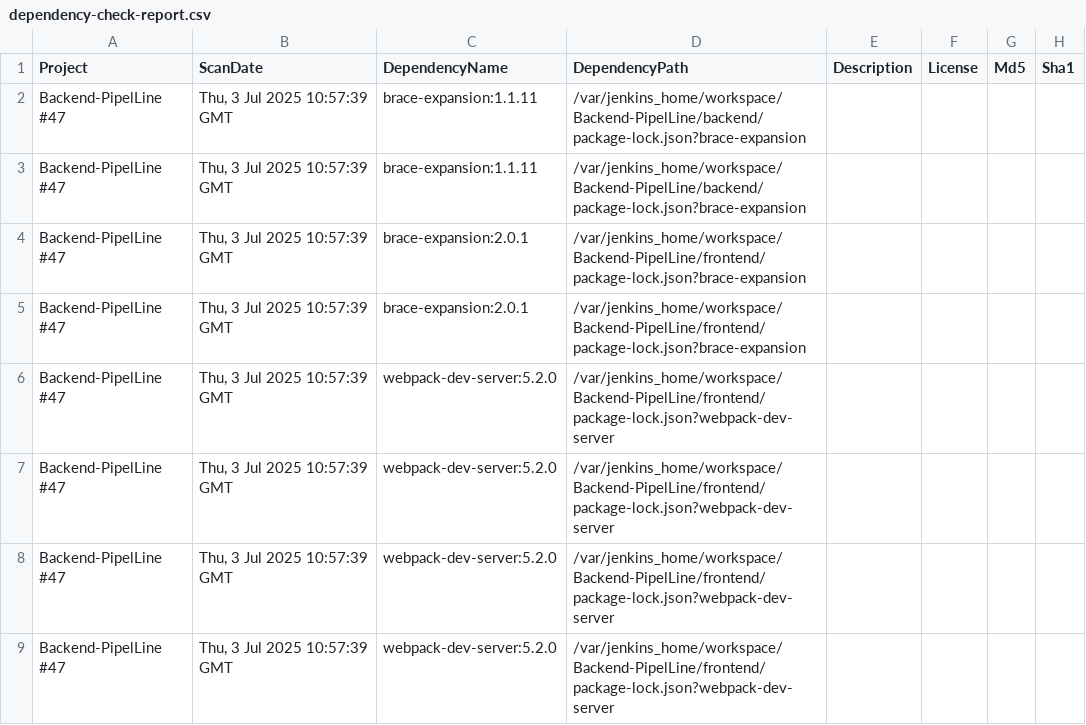
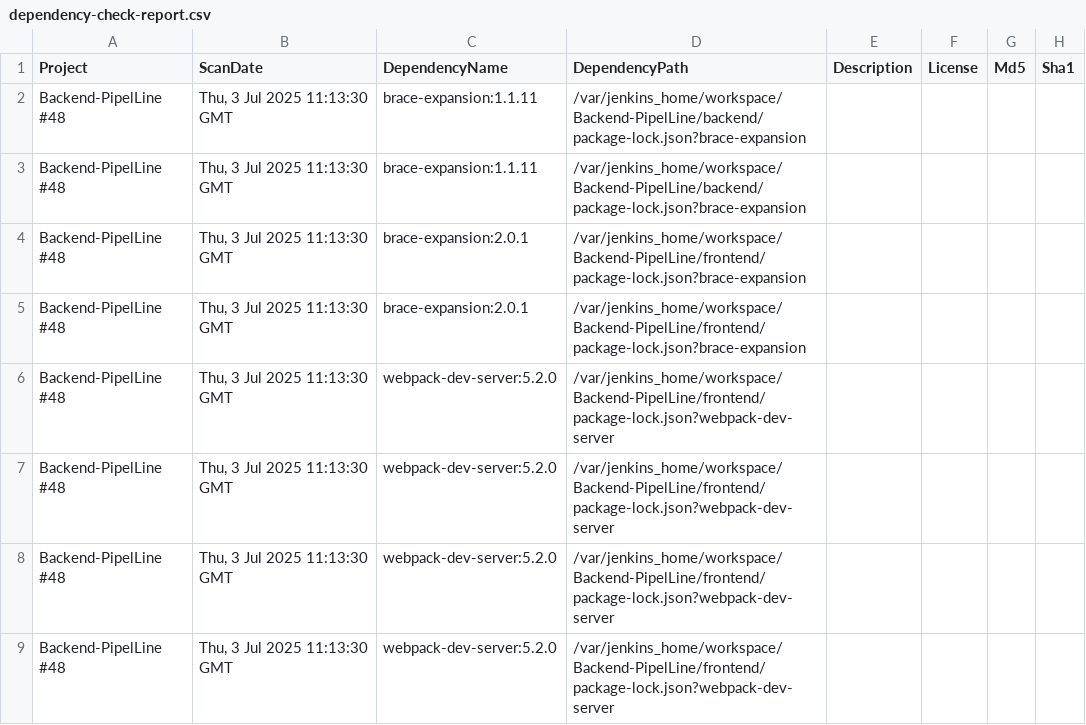
Before and after one commit to Kapil-Bhalodiya/E-Commerce, a CSV file: dependency-check-report.csv, drawn as a sheet; only a part is shown; the diff names each change by its address in the sheet, - before the commit and + after, or states it on an @@ line.

Commit message:
Update Backend image to 48-5a87202

```diff
--- a/dependency-check-report.csv
+++ b/dependency-check-report.csv
-A2:A9 (Project): Backend-PipelLine #47
+A2:A9 (Project): Backend-PipelLine #48
-B2:B9 (ScanDate): Thu, 3 Jul 2025 10:57:39 GMT
+B2:B9 (ScanDate): Thu, 3 Jul 2025 11:13:30 GMT
```
Also changed, not shown: 8 other files.
